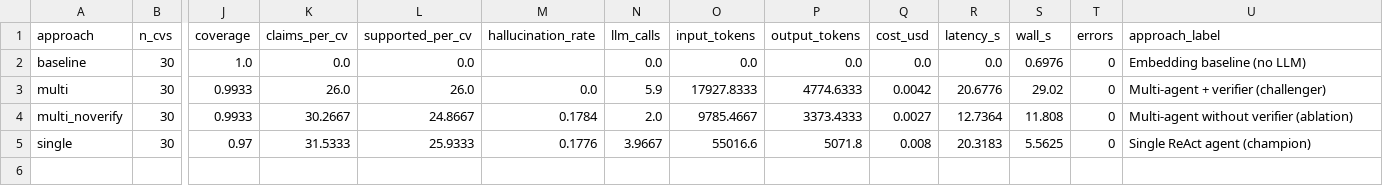
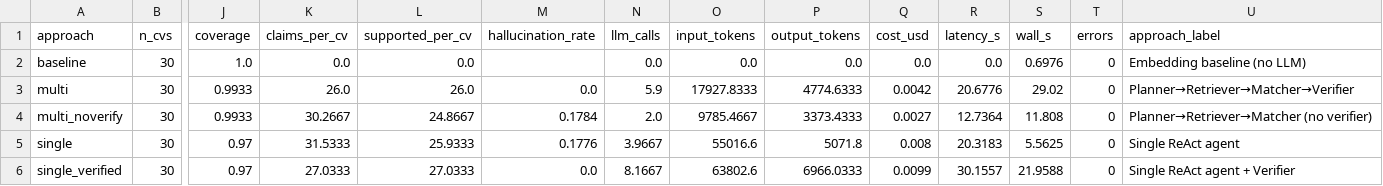
Before and after one commit to MohanLi/skill-match-copilot, a CSV file: results/p3/metrics_agent.csv, drawn as a sheet; only a part is shown, gaps mark what is left out; rows hold the shown columns only; the diff names each change by its address in the sheet, - before the commit and + after, or states it on an @@ line.

```diff
--- a/results/p3/metrics_agent.csv
+++ b/results/p3/metrics_agent.csv
-U3 (approach_label): Multi-agent + verifier (challenger)
+U3 (approach_label): Planner→Retriever→Matcher→Verifier
-U4 (approach_label): Multi-agent without verifier (ablation)
+U4 (approach_label): Planner→Retriever→Matcher (no verifier)
-U5 (approach_label): Single ReAct agent (champion)
+U5 (approach_label): Single ReAct agent
+row 6: single_verified | 30 | 0.97 | 27.0333 | 27.0333 | 0.0 | 8.1667 | 63802.6 | 6966.0333 | 0.0099 | 30.1557 | 21.9588 | 0 | Single ReAct agent + Verifier
```
Also changed, not shown: results/p3/failures_agent.csv, results/p3/failures_sonnet.csv, 49 other files.
